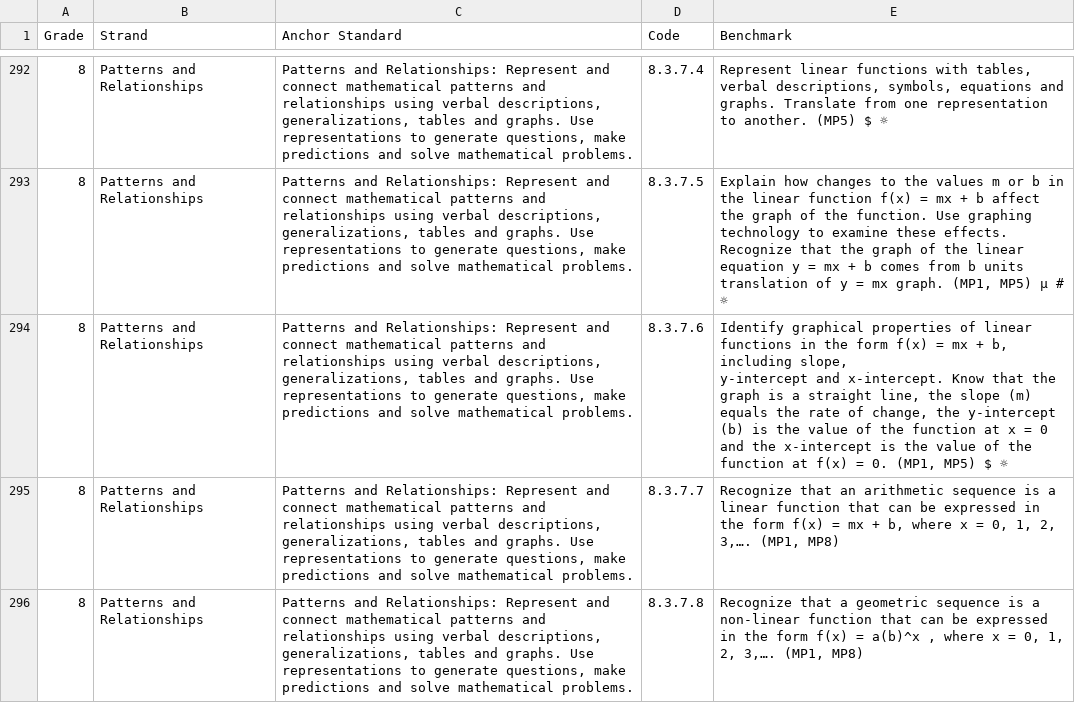
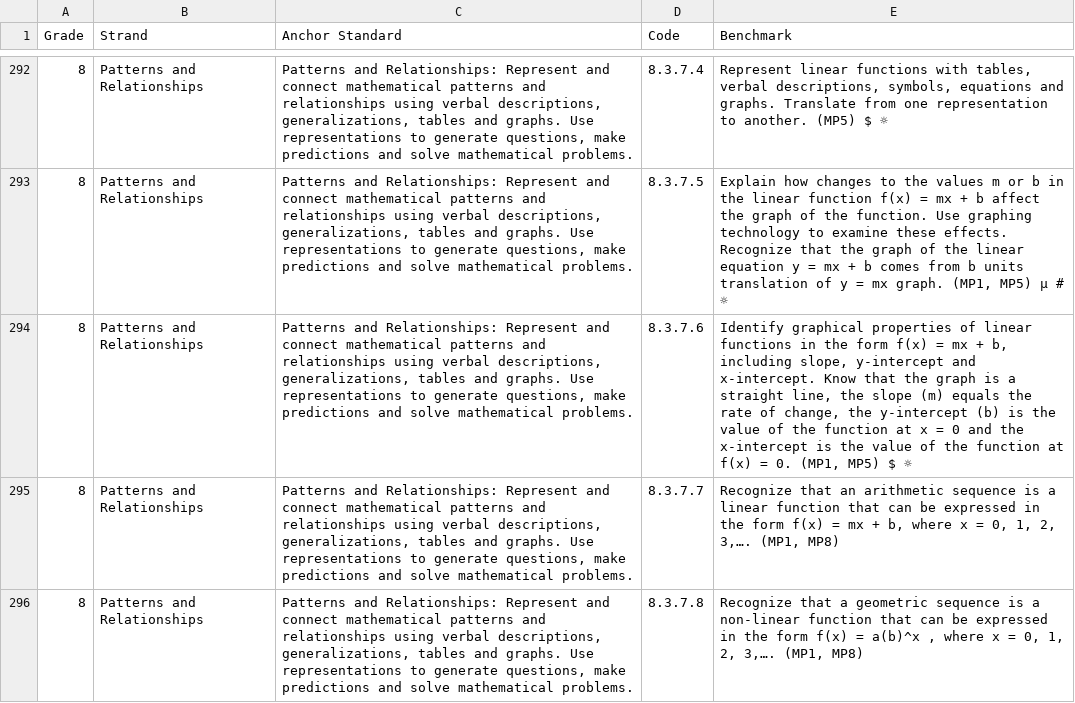
Before and after one commit to cdurden/mathed, a CSV file: MinnesotaMathStandards2022.csv, drawn as a sheet; only a part is shown, gaps mark what is left out; the diff names each change by its address in the sheet, - before the commit and + after, or states it on an @@ line.

Commit message:
Add files via upload

```diff
--- a/MinnesotaMathStandards2022.csv
+++ b/MinnesotaMathStandards2022.csv
-E294 (Benchmark): …$ ☼
+E294 (Benchmark): …$ ☼
```
